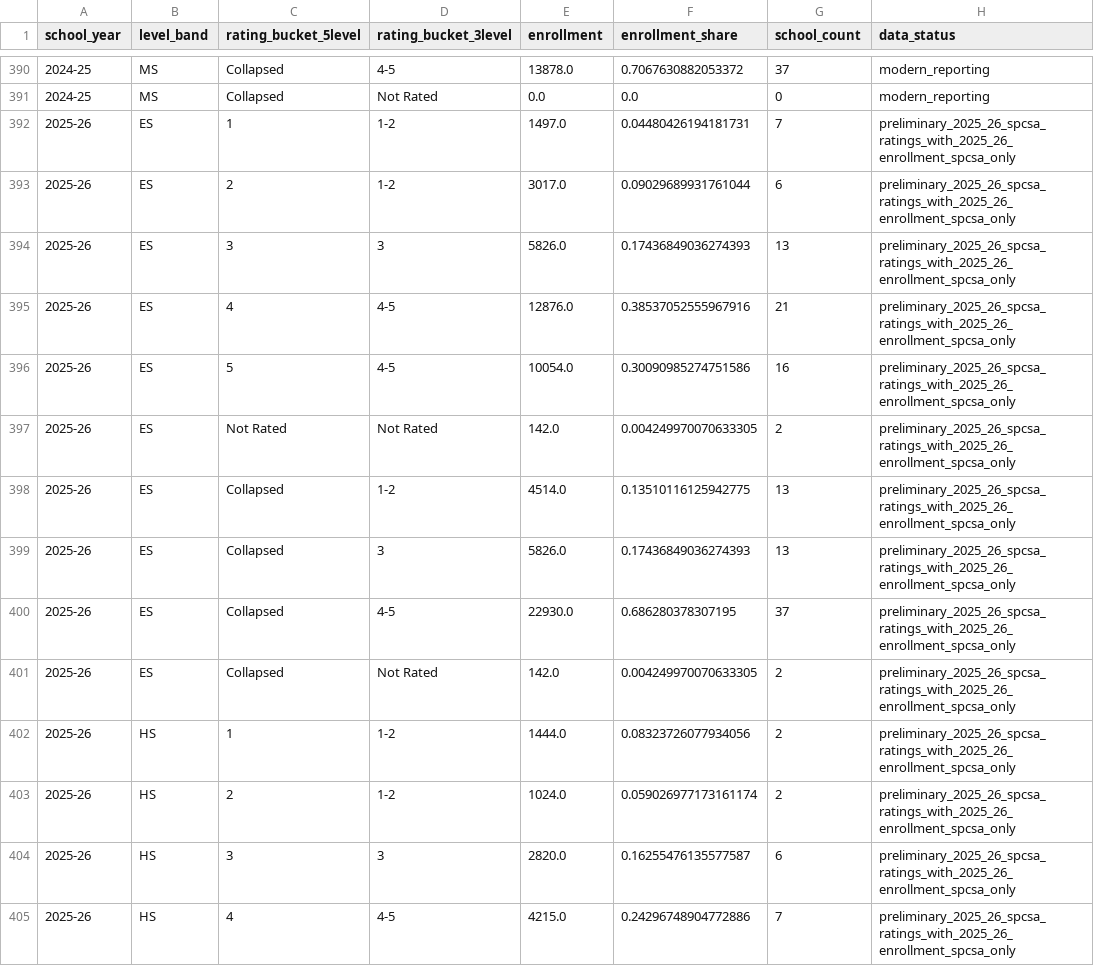
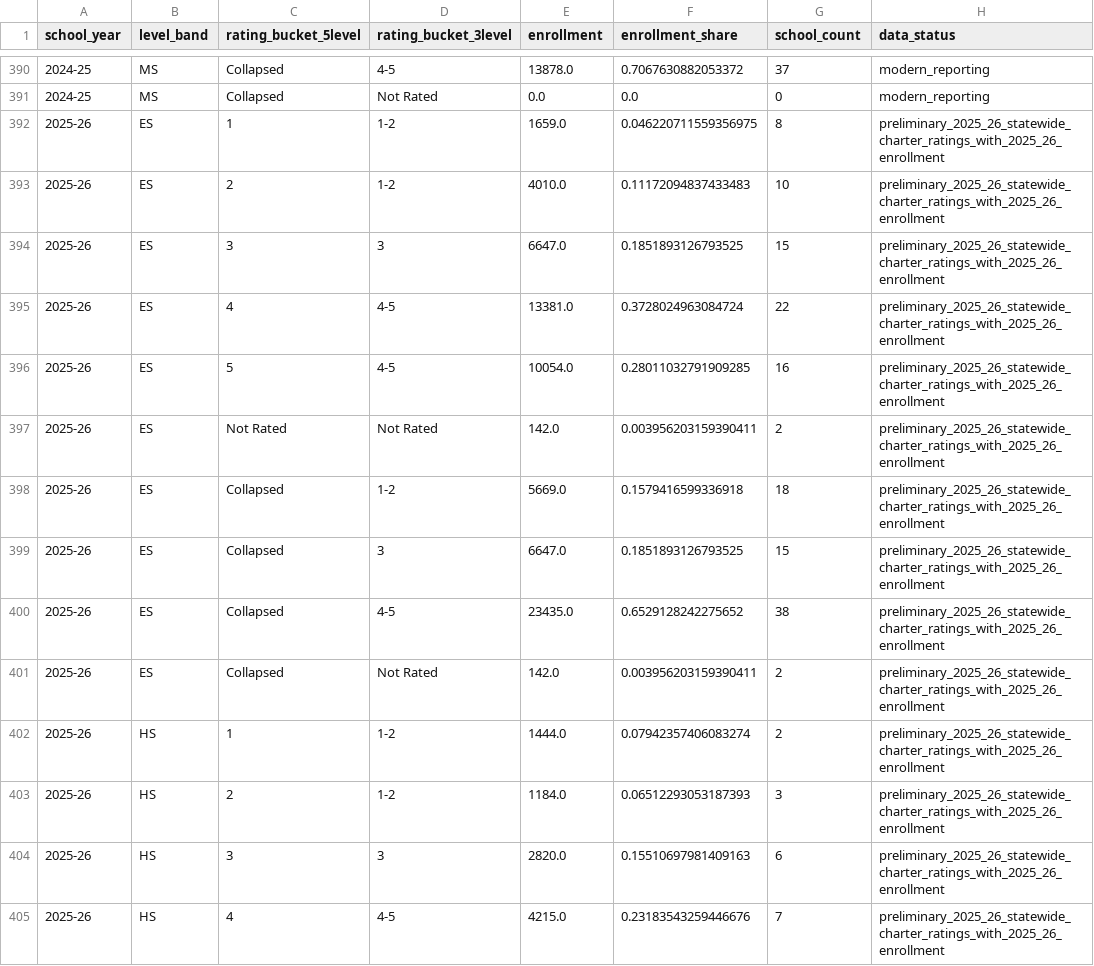
Before and after one commit to pgavincds/NV_Charter_Grad_rates, a CSV file: release/NV_Charter_Quality_Seats_v3/03_Clean_Data/quality_seats_by_grade_band.csv, drawn as a sheet; only a part is shown, gaps mark what is left out; the diff covers the shown part only.

```diff
--- a/release/NV_Charter_Quality_Seats_v3/03_Clean_Data/quality_seats_by_grade_band.csv
+++ b/release/NV_Charter_Quality_Seats_v3/03_Clean_Data/quality_seats_by_grade_band.csv
@@ -391,15 +391,15 @@ school_year,level_band,rating_bucket_5level,rating_bucket_3level,enrollment,enro
 2024-25,MS,Collapsed,Not Rated,0.0,0.0,0,modern_reporting
-2025-26,ES,1,1-2,1497.0,0.04480426194181731,7,preliminary_2025_26_spcsa_ratings_with_2025_26_enrollment_spcsa_only
-2025-26,ES,2,1-2,3017.0,0.09029689931761044,6,preliminary_2025_26_spcsa_ratings_with_2025_26_enrollment_spcsa_only
-2025-26,ES,3,3,5826.0,0.17436849036274393,13,preliminary_2025_26_spcsa_ratings_with_2025_26_enrollment_spcsa_only
-2025-26,ES,4,4-5,12876.0,0.38537052555967916,21,preliminary_2025_26_spcsa_ratings_with_2025_26_enrollment_spcsa_only
-2025-26,ES,5,4-5,10054.0,0.30090985274751586,16,preliminary_2025_26_spcsa_ratings_with_2025_26_enrollment_spcsa_only
-2025-26,ES,Not Rated,Not Rated,142.0,0.004249970070633305,2,preliminary_2025_26_spcsa_ratings_with_2025_26_enrollment_spcsa_only
-2025-26,ES,Collapsed,1-2,4514.0,0.13510116125942775,13,preliminary_2025_26_spcsa_ratings_with_2025_26_enrollment_spcsa_only
-2025-26,ES,Collapsed,3,5826.0,0.17436849036274393,13,preliminary_2025_26_spcsa_ratings_with_2025_26_enrollment_spcsa_only
-2025-26,ES,Collapsed,4-5,22930.0,0.686280378307195,37,preliminary_2025_26_spcsa_ratings_with_2025_26_enrollment_spcsa_only
-2025-26,ES,Collapsed,Not Rated,142.0,0.004249970070633305,2,preliminary_2025_26_spcsa_ratings_with_2025_26_enrollment_spcsa_only
-2025-26,HS,1,1-2,1444.0,0.08323726077934056,2,preliminary_2025_26_spcsa_ratings_with_2025_26_enrollment_spcsa_only
-2025-26,HS,2,1-2,1024.0,0.059026977173161174,2,preliminary_2025_26_spcsa_ratings_with_2025_26_enrollment_spcsa_only
-2025-26,HS,3,3,2820.0,0.16255476135577587,6,preliminary_2025_26_spcsa_ratings_with_2025_26_enrollment_spcsa_only
-2025-26,HS,4,4-5,4215.0,0.24296748904772886,7,preliminary_2025_26_spcsa_ratings_with_2025_26_enrollment_spcsa_only
+2025-26,ES,1,1-2,1659.0,0.046220711559356975,8,preliminary_2025_26_statewide_charter_ratings_with_2025_26_enrollment
+2025-26,ES,2,1-2,4010.0,0.11172094837433483,10,preliminary_2025_26_statewide_charter_ratings_with_2025_26_enrollment
+2025-26,ES,3,3,6647.0,0.1851893126793525,15,preliminary_2025_26_statewide_charter_ratings_with_2025_26_enrollment
+2025-26,ES,4,4-5,13381.0,0.3728024963084724,22,preliminary_2025_26_statewide_charter_ratings_with_2025_26_enrollment
+2025-26,ES,5,4-5,10054.0,0.28011032791909285,16,preliminary_2025_26_statewide_charter_ratings_with_2025_26_enrollment
+2025-26,ES,Not Rated,Not Rated,142.0,0.003956203159390411,2,preliminary_2025_26_statewide_charter_ratings_with_2025_26_enrollment
+2025-26,ES,Collapsed,1-2,5669.0,0.1579416599336918,18,preliminary_2025_26_statewide_charter_ratings_with_2025_26_enrollment
+2025-26,ES,Collapsed,3,6647.0,0.1851893126793525,15,preliminary_2025_26_statewide_charter_ratings_with_2025_26_enrollment
+2025-26,ES,Collapsed,4-5,23435.0,0.6529128242275652,38,preliminary_2025_26_statewide_charter_ratings_with_2025_26_enrollment
+2025-26,ES,Collapsed,Not Rated,142.0,0.003956203159390411,2,preliminary_2025_26_statewide_charter_ratings_with_2025_26_enrollment
+2025-26,HS,1,1-2,1444.0,0.07942357406083274,2,preliminary_2025_26_statewide_charter_ratings_with_2025_26_enrollment
+2025-26,HS,2,1-2,1184.0,0.06512293053187393,3,preliminary_2025_26_statewide_charter_ratings_with_2025_26_enrollment
+2025-26,HS,3,3,2820.0,0.15510697981409163,6,preliminary_2025_26_statewide_charter_ratings_with_2025_26_enrollment
+2025-26,HS,4,4-5,4215.0,0.23183543259446676,7,preliminary_2025_26_statewide_charter_ratings_with_2025_26_enrollment
```
Also changed, not shown: 44 edited cells elsewhere in this file, release/NV_Charter_Quality_Seats_v3/03_Clean_Data/quality_seats_share.csv, release/NV_Charter_Quality_Seats_v3/03_Clean_Data/quality_seats_summary.csv, 41 other files.
